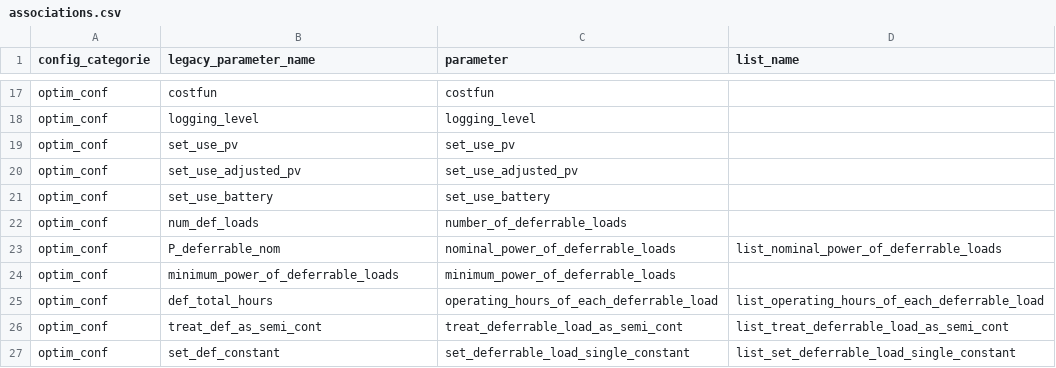
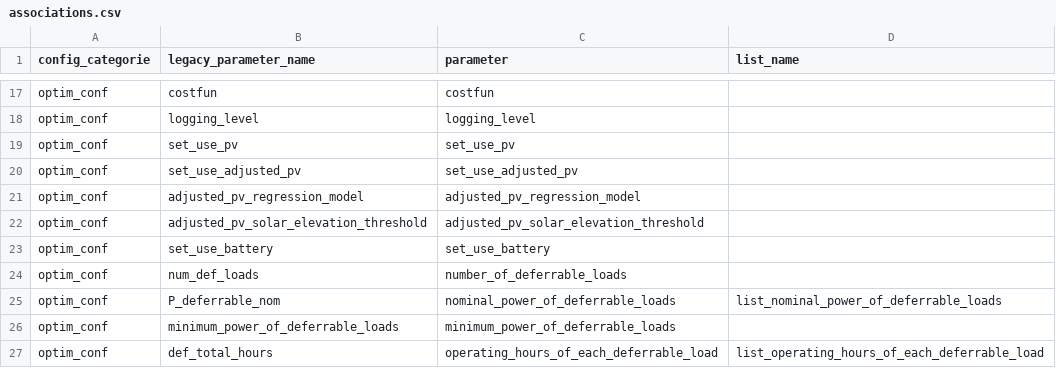
Before and after one commit to davidusb-geek/emhass, a CSV file: src/emhass/data/associations.csv, drawn as a sheet; only a part is shown, gaps mark what is left out; the shorter side is filled out with more unchanged rows.

Commit message:
Added needed config parameters

```diff
--- a/src/emhass/data/associations.csv
+++ b/src/emhass/data/associations.csv
@@ -20,2 +20,4 @@ optim_conf,set_use_pv,set_use_pv
 optim_conf,set_use_adjusted_pv,set_use_adjusted_pv
+optim_conf,adjusted_pv_regression_model,adjusted_pv_regression_model
+optim_conf,adjusted_pv_solar_elevation_threshold,adjusted_pv_solar_elevation_threshold
 optim_conf,set_use_battery,set_use_battery
```
Also changed, not shown: 7 other files.
